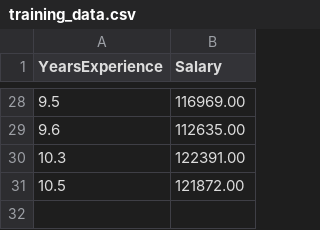
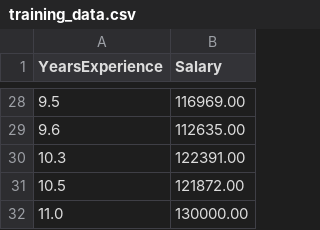
Before and after one commit to W-D-G-A-F/ci-cd-model, a CSV file: training_data.csv, drawn as a sheet; only a part is shown, gaps mark what is left out; the diff names each change by its address in the sheet, - before the commit and + after, or states it on an @@ line.

Commit message:
update training data trigger ci/cd

```diff
--- a/training_data.csv
+++ b/training_data.csv
+row 32: 11.0 | 130000.00
```
